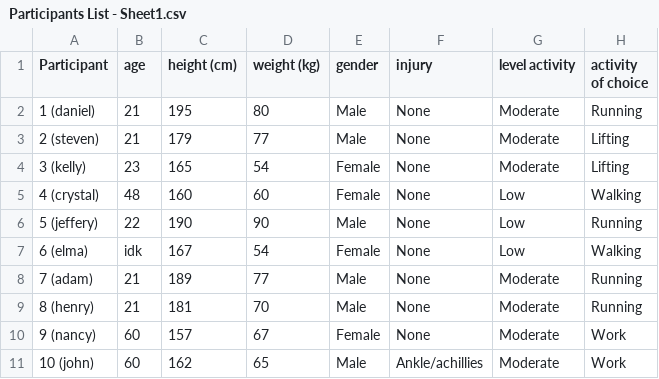
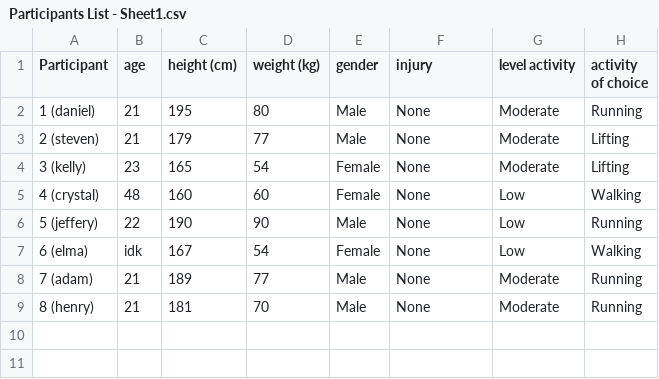
Before and after one commit to AdamAvdic/CMPT353-Final-Project, a CSV file: Data/Participants List - Sheet1.csv, drawn as a sheet.

Commit message:
Update Participants List - Sheet1.csv

```diff
--- a/Data/Participants List - Sheet1.csv
+++ b/Data/Participants List - Sheet1.csv
@@ -9,3 +9 @@ Participant,age,height (cm),weight (kg),gender,injury,level activity,activity of
 8 (henry),21,181,70,Male,None,Moderate,Running
-9 (nancy),60,157,67,Female,None,Moderate,Work
-10 (john),60,162,65,Male,Ankle/achillies,Moderate,Work
```
